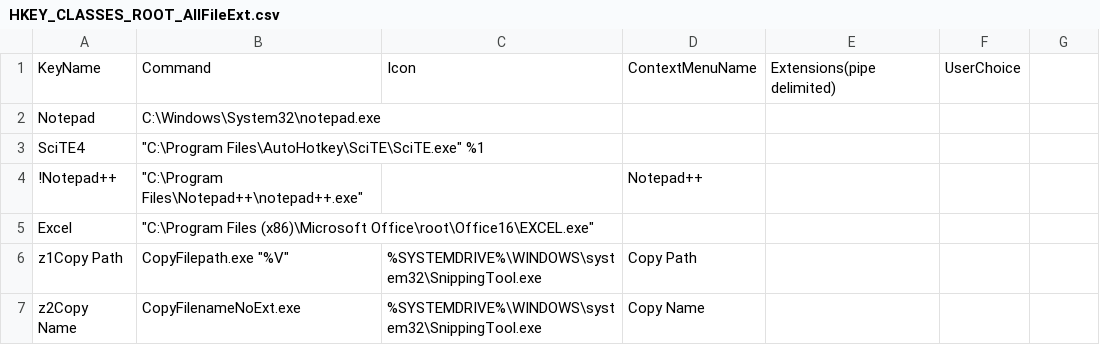
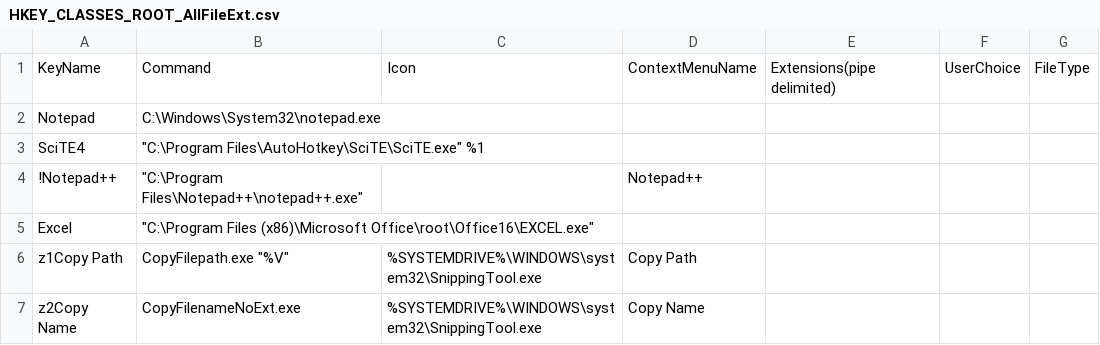
Before and after one commit to SheriffBuzz/contextmenu, a CSV file: resources/HKEY_CLASSES_ROOT_AllFileExt.csv, drawn as a sheet; the diff names each change by its address in the sheet, - before the commit and + after, or states it on an @@ line.

Commit message:
support file type in csv
User can pass FileType in csv for when they want to specify a filetype. Only applicable when extensions is populated.

Most of the time we want to create our own file types, but for some system default ones like powershell, it is more convenient to use the existing ones.

Works for both default programs and specific file type context menus

AUX
-default programs command needs to use expandable string for reg value type

```diff
--- a/resources/HKEY_CLASSES_ROOT_AllFileExt.csv
+++ b/resources/HKEY_CLASSES_ROOT_AllFileExt.csv
-G1: (empty)
+G1: FileType
```
Also changed, not shown: resources/DefaultPrograms.csv, 1 other file.
